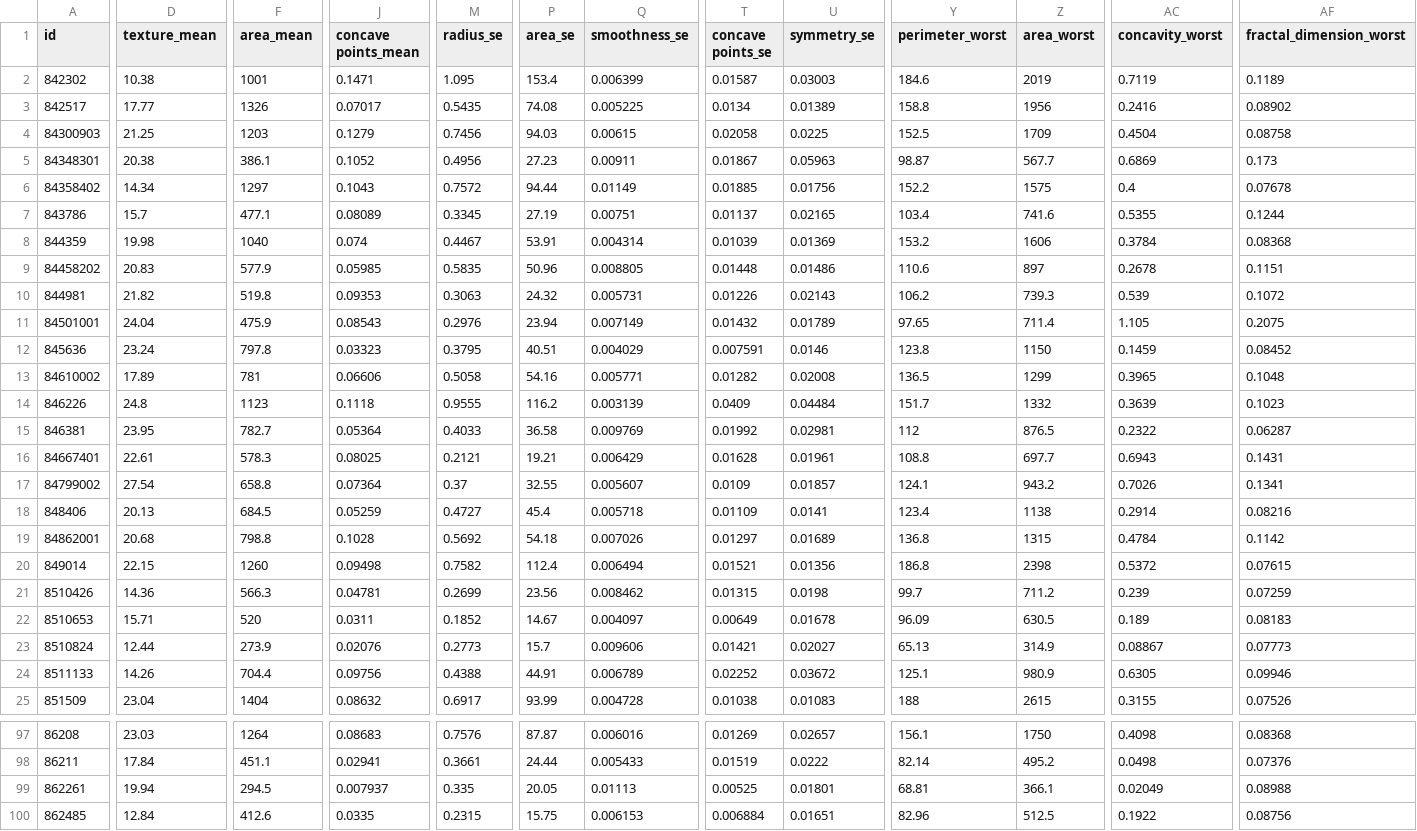
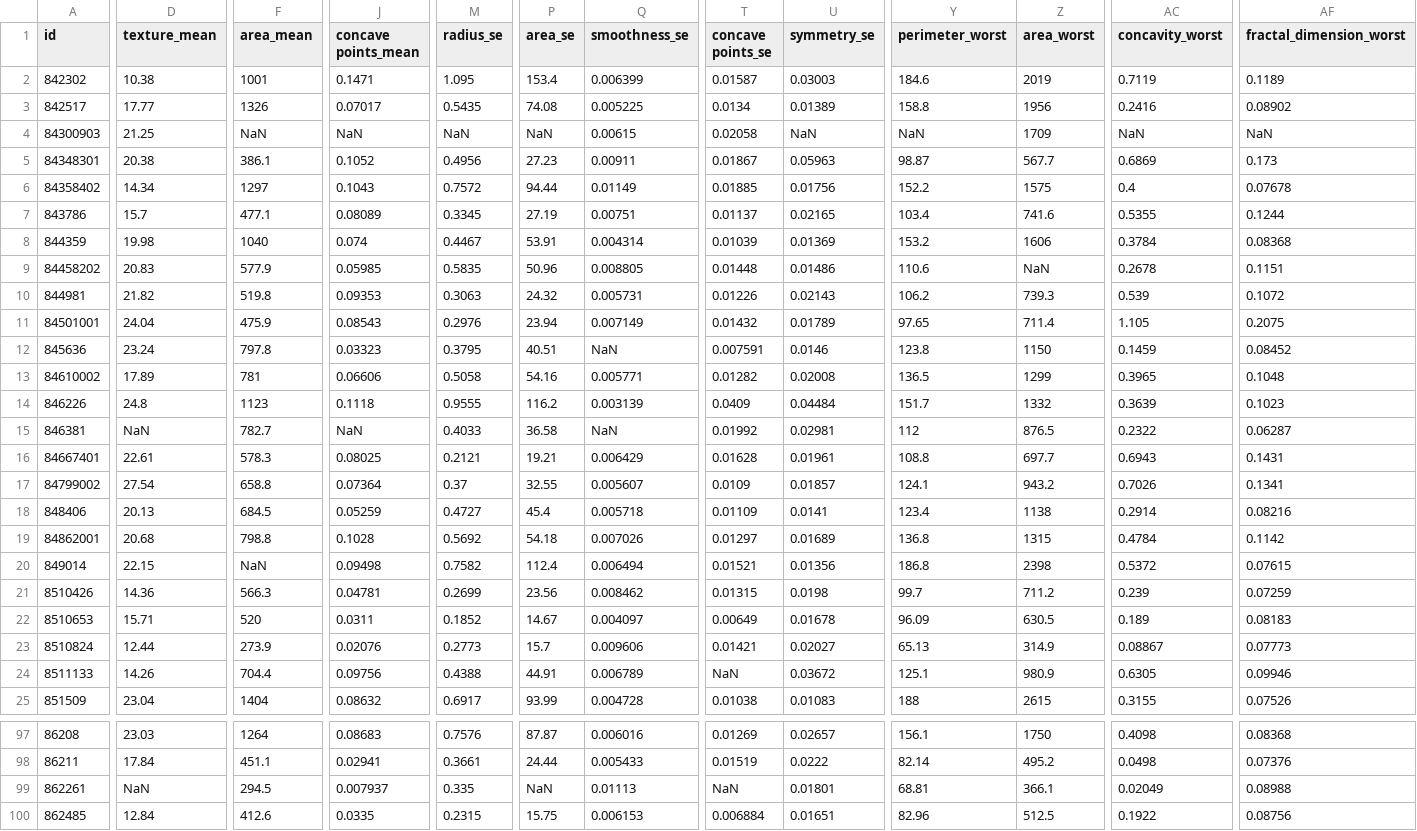
Before and after one commit to ananthkumarmv/Handling-Missing-Data-Problem-Using-KNN-in-EHRs-and-classification-of-Breast-Cancer-using-1D-CNN, a CSV file: Dataset/dataset_with_missing_values.csv, drawn as a sheet; only a part is shown, gaps mark what is left out; the diff covers the shown part only; the diff names each change by its address in the sheet, - before the commit and + after, or states it on an @@ line.

```diff
--- a/Dataset/dataset_with_missing_values.csv
+++ b/Dataset/dataset_with_missing_values.csv
-F4 (area_mean): 1203
+F4 (area_mean): NaN
-J4 (concave points_mean): 0.1279
+J4 (concave points_mean): NaN
-M4 (radius_se): 0.7456
+M4 (radius_se): NaN
-P4 (area_se): 94.03
+P4 (area_se): NaN
-U4 (symmetry_se): 0.0225
+U4 (symmetry_se): NaN
-Y4 (perimeter_worst): 152.5
+Y4 (perimeter_worst): NaN
-AC4 (concavity_worst): 0.4504
+AC4 (concavity_worst): NaN
-AF4 (fractal_dimension_worst): 0.08758
+AF4 (fractal_dimension_worst): NaN
-Z9 (area_worst): 897
+Z9 (area_worst): NaN
-Q12 (smoothness_se): 0.004029
+Q12 (smoothness_se): NaN
-D15 (texture_mean): 23.95
+D15 (texture_mean): NaN
-J15 (concave points_mean): 0.05364
+J15 (concave points_mean): NaN
-Q15 (smoothness_se): 0.009769
+Q15 (smoothness_se): NaN
-F20 (area_mean): 1260
+F20 (area_mean): NaN
-T24 (concave points_se): 0.02252
+T24 (concave points_se): NaN
-D99 (texture_mean): 19.94
+D99 (texture_mean): NaN
-P99 (area_se): 20.05
+P99 (area_se): NaN
-T99 (concave points_se): 0.00525
+T99 (concave points_se): NaN
```
Also changed, not shown: 67 edited cells elsewhere in this file, 3 other files.
